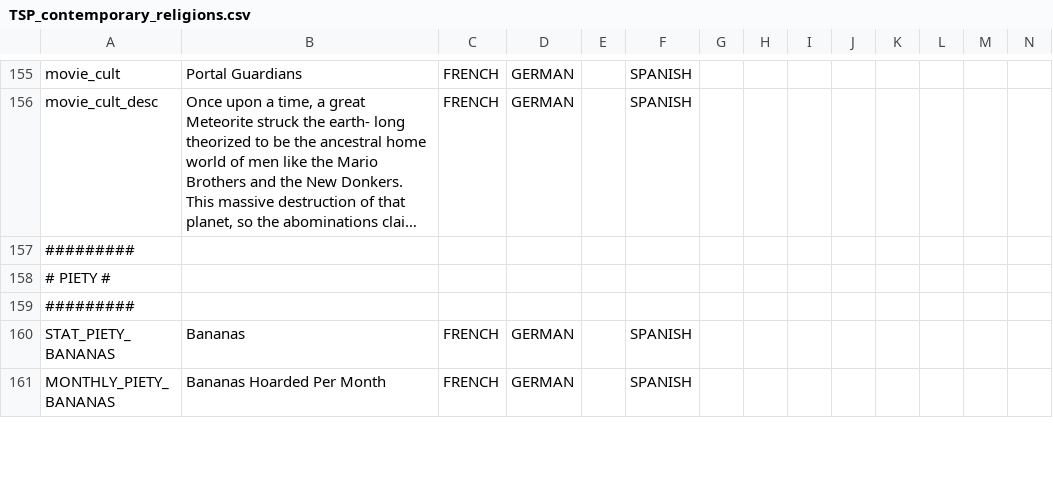
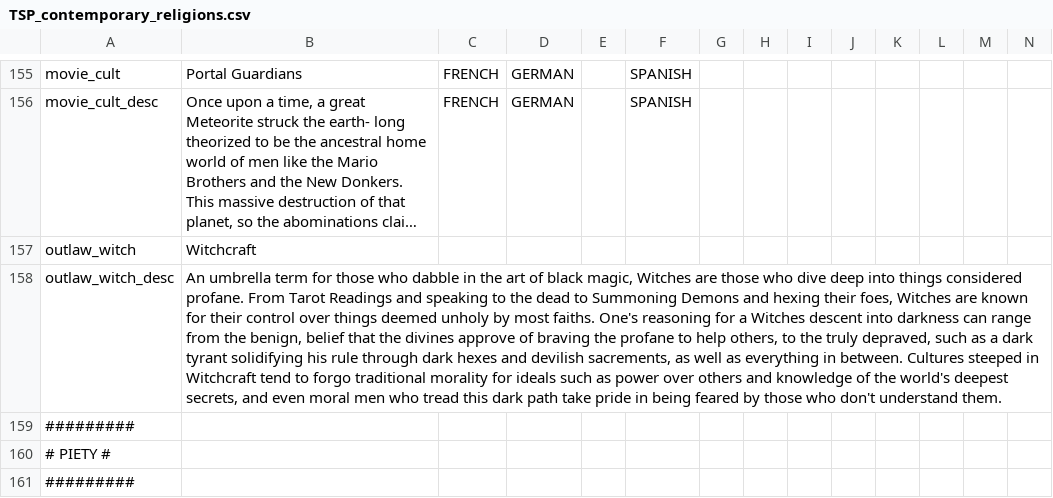
Before and after one commit to TurtleShroom/Super_Mario_Mod, a CSV file: AL-TSP-MARIO/localisation/TSP_contemporary_religions.csv, drawn as a sheet; only a part is shown, gaps mark what is left out; the shorter side is filled out with more unchanged rows; long unchanged cells end in …; rows hold the shown columns only; the diff names each change by its address in the sheet, - before the commit and + after, or states it on an @@ line.

Commit message:
First Draft of Witchcraft's Localization

```diff
--- a/AL-TSP-MARIO/localisation/TSP_contemporary_religions.csv
+++ b/AL-TSP-MARIO/localisation/TSP_contemporary_religions.csv
+row 157: outlaw_witch | Witchcraft
+row 158: outlaw_witch_desc | An umbrella term for those who dabble in the art of black magic, Witches are those who dive deep into things considered profane. From Tarot Readings and speaking to the dead to Summoning Demons and hexing their foes, Witches are known for their control over things deemed unholy by most faiths. One's reasoning for a Witches descent into darkness can range from the benign, belief that the divines approve of braving the profane to help others, to the truly depraved, such as a dark tyrant solidifying his rule through dark hexes and devilish sacrements, as well as everything in between. Cultures steeped in Witchcraft tend to forgo traditional morality for ideals such as power over others and knowledge of the world's deepest secrets, and even moral men who tread this dark path take pride in being feared by those who don't understand them.
```
